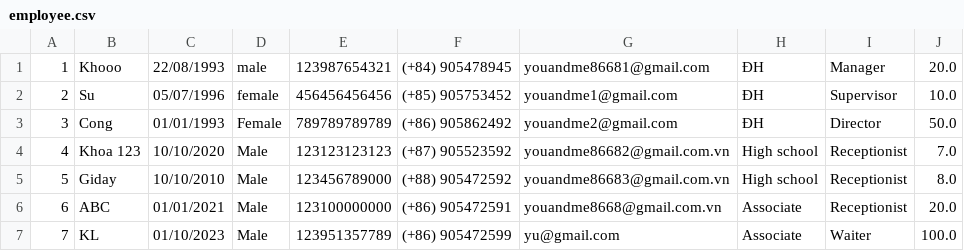
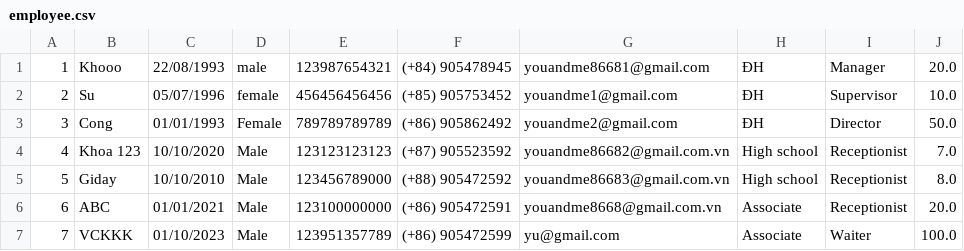
Before and after one commit to VoCongKhoa/C1121G1-VoCongKhoa, a CSV file: module2/out/production/module2/FuramaResort/data/employee.csv, drawn as a sheet.

```diff
--- a/module2/out/production/module2/FuramaResort/data/employee.csv
+++ b/module2/out/production/module2/FuramaResort/data/employee.csv
@@ -6,2 +6,2 @@
 6,ABC,01/01/2021,Male,123100000000,(+86) 905472591,youandme8668@gmail.com.vn,Associate,Receptionist,20.0
-7,KL,01/10/2023,Male,123951357789,(+86) 905472599,yu@gmail.com,Associate,Waiter,100.0
+7,VCKKK,01/10/2023,Male,123951357789,(+86) 905472599,yu@gmail.com,Associate,Waiter,100.0
```
Also changed, not shown: module2/out/production/module2/FuramaResort/data/facility.csv, module2/src/FuramaResort/data/employee.csv, 41 other files.
